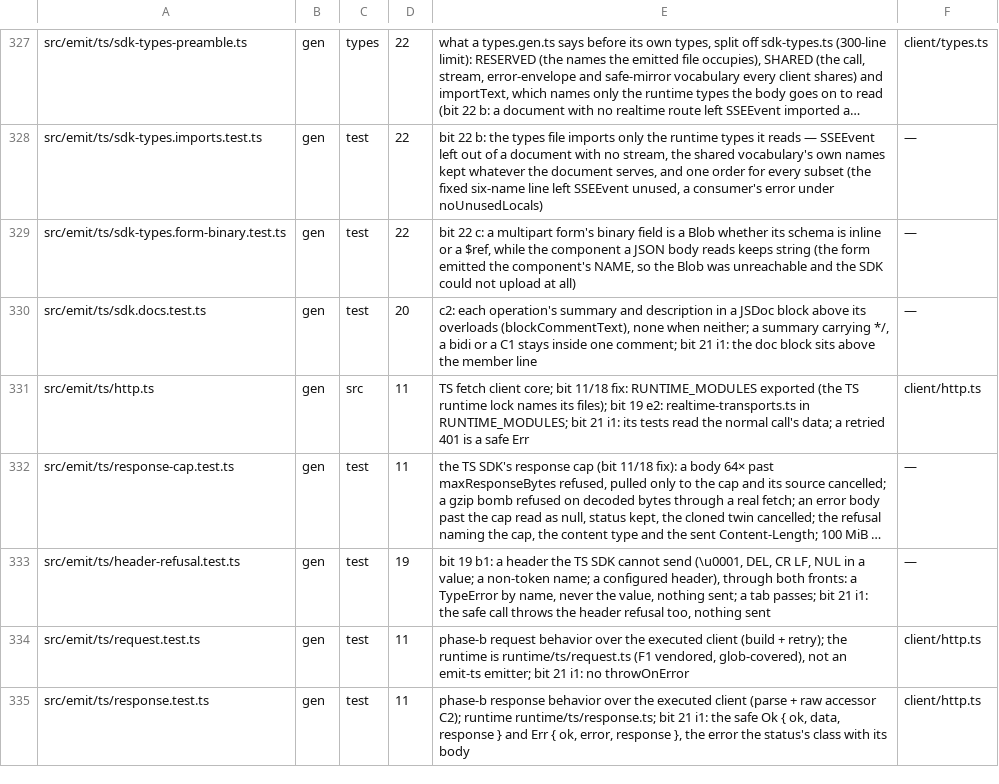
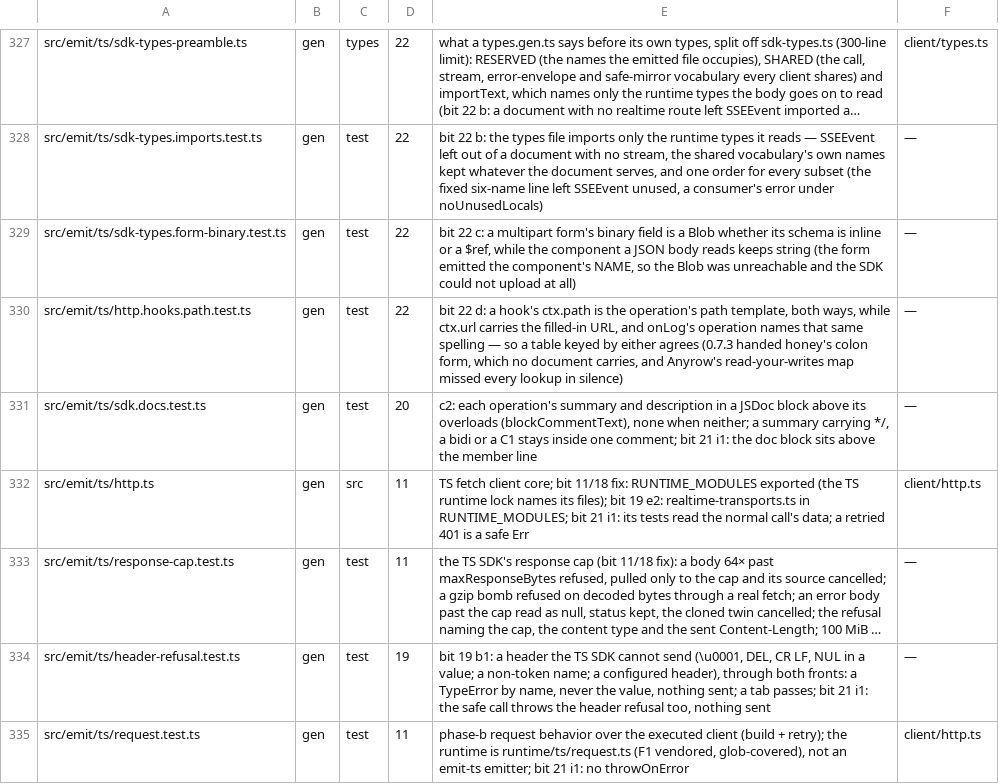
Before and after one commit to workerstack/backend, a TSV file: blueprint/files.tsv, drawn as a sheet; only a part is shown, gaps mark what is left out; the shorter side is filled out with more unchanged rows; long unchanged cells end in …; the diff names each change by its address in the sheet, - before the commit and + after, or states it on an @@ line.

Commit message:
docs(gen): a hook's ctx.path is the document's path template
the contract 1.0 already has, written down. 0.7.3 handed a hook honey's
own colon form; a 1.0 client is generated from a document, which has no
such form, so the template is the only spelling every client shares.
said on OnRequestContext.path and OnResponseContext.path, with
LogEntry.operation carrying it too, plus a guide section and a leg that
calls /items/7 and asserts the hook sees /items/{id} both ways.
found because Anyrow's read-your-writes map keyed on the colon form:
every lookup missed, in silence, in production as much as in tests.

```diff
--- a/blueprint/files.tsv
+++ b/blueprint/files.tsv
+row 330: src/emit/ts/http.hooks.path.test.ts | gen | test | 22 | bit 22 d: a hook's ctx.path is the operation's path template, both ways, while ctx.url carries the filled-in URL, and onLog's operation names that same spelling — so a table keyed by either agrees (0.7.3 handed honey's colon form, which no document carries, and Anyrow's read-your-writes map missed every lookup in silence) | —
```
Also changed, not shown: 5 other files.
